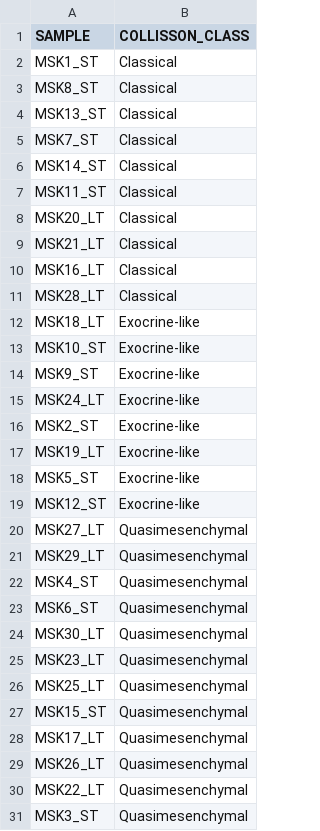
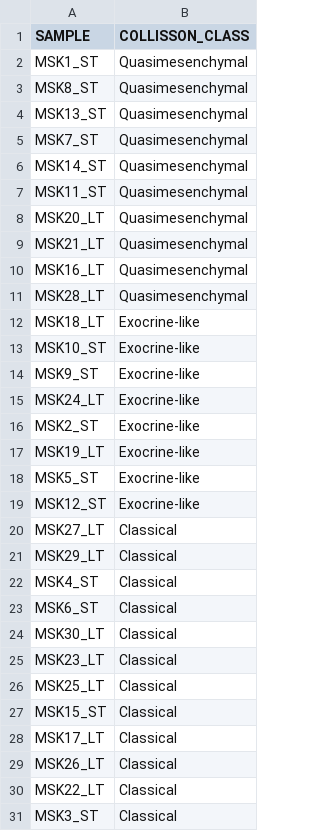
Before and after one commit to senbabay/pdac1, a CSV file: collisson_assignment.csv, drawn as a sheet.

Commit message:
Add files via upload

```diff
--- a/collisson_assignment.csv
+++ b/collisson_assignment.csv
@@ -1,12 +1,12 @@
 SAMPLE,COLLISSON_CLASS
-MSK1_ST,Classical
-MSK8_ST,Classical
-MSK13_ST,Classical
-MSK7_ST,Classical
-MSK14_ST,Classical
-MSK11_ST,Classical
-MSK20_LT,Classical
-MSK21_LT,Classical
-MSK16_LT,Classical
-MSK28_LT,Classical
+MSK1_ST,Quasimesenchymal
+MSK8_ST,Quasimesenchymal
+MSK13_ST,Quasimesenchymal
+MSK7_ST,Quasimesenchymal
+MSK14_ST,Quasimesenchymal
+MSK11_ST,Quasimesenchymal
+MSK20_LT,Quasimesenchymal
+MSK21_LT,Quasimesenchymal
+MSK16_LT,Quasimesenchymal
+MSK28_LT,Quasimesenchymal
 MSK18_LT,Exocrine-like
@@ -19,13 +19,13 @@ MSK5_ST,Exocrine-like
 MSK12_ST,Exocrine-like
-MSK27_LT,Quasimesenchymal
-MSK29_LT,Quasimesenchymal
-MSK4_ST,Quasimesenchymal
-MSK6_ST,Quasimesenchymal
-MSK30_LT,Quasimesenchymal
-MSK23_LT,Quasimesenchymal
-MSK25_LT,Quasimesenchymal
-MSK15_ST,Quasimesenchymal
-MSK17_LT,Quasimesenchymal
-MSK26_LT,Quasimesenchymal
-MSK22_LT,Quasimesenchymal
-MSK3_ST,Quasimesenchymal
+MSK27_LT,Classical
+MSK29_LT,Classical
+MSK4_ST,Classical
+MSK6_ST,Classical
+MSK30_LT,Classical
+MSK23_LT,Classical
+MSK25_LT,Classical
+MSK15_ST,Classical
+MSK17_LT,Classical
+MSK26_LT,Classical
+MSK22_LT,Classical
+MSK3_ST,Classical
```
